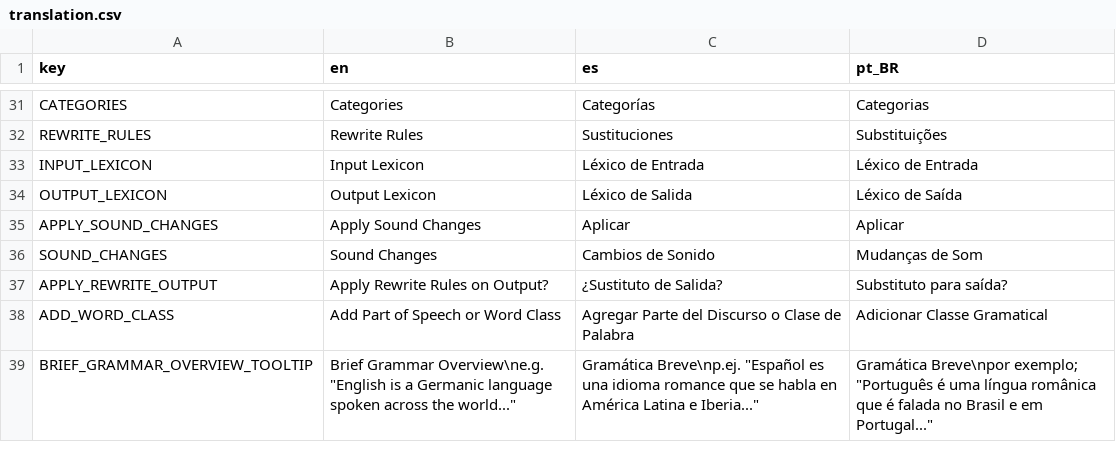
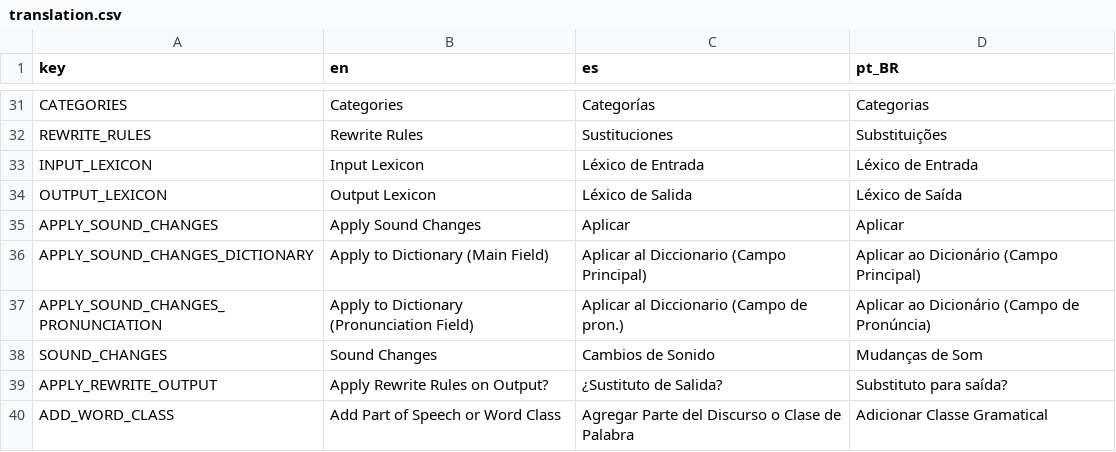
Before and after one commit to GiggyMantis/Glossorola, a CSV file: translation/translation.csv, drawn as a sheet; only a part is shown, gaps mark what is left out; the shorter side is filled out with more unchanged rows.

Commit message:
"Apply to Dictionary" buttons in sound change editor

```diff
--- a/translation/translation.csv
+++ b/translation/translation.csv
@@ -35,2 +35,4 @@ OUTPUT_LEXICON,Output Lexicon,Léxico de Salida,Léxico de Saída
 APPLY_SOUND_CHANGES,Apply Sound Changes,Aplicar,Aplicar
+APPLY_SOUND_CHANGES_DICTIONARY,Apply to Dictionary (Main Field),Aplicar al Diccionario (Campo Principal),Aplicar ao Dicionário (Campo Principal)
+APPLY_SOUND_CHANGES_PRONUNCIATION,Apply to Dictionary (Pronunciation Field),Aplicar al Diccionario (Campo de pron.),Aplicar ao Dicionário (Campo de Pronúncia)
 SOUND_CHANGES,Sound Changes,Cambios de Sonido,Mudanças de Som
```
Also changed, not shown: 5 other files.
